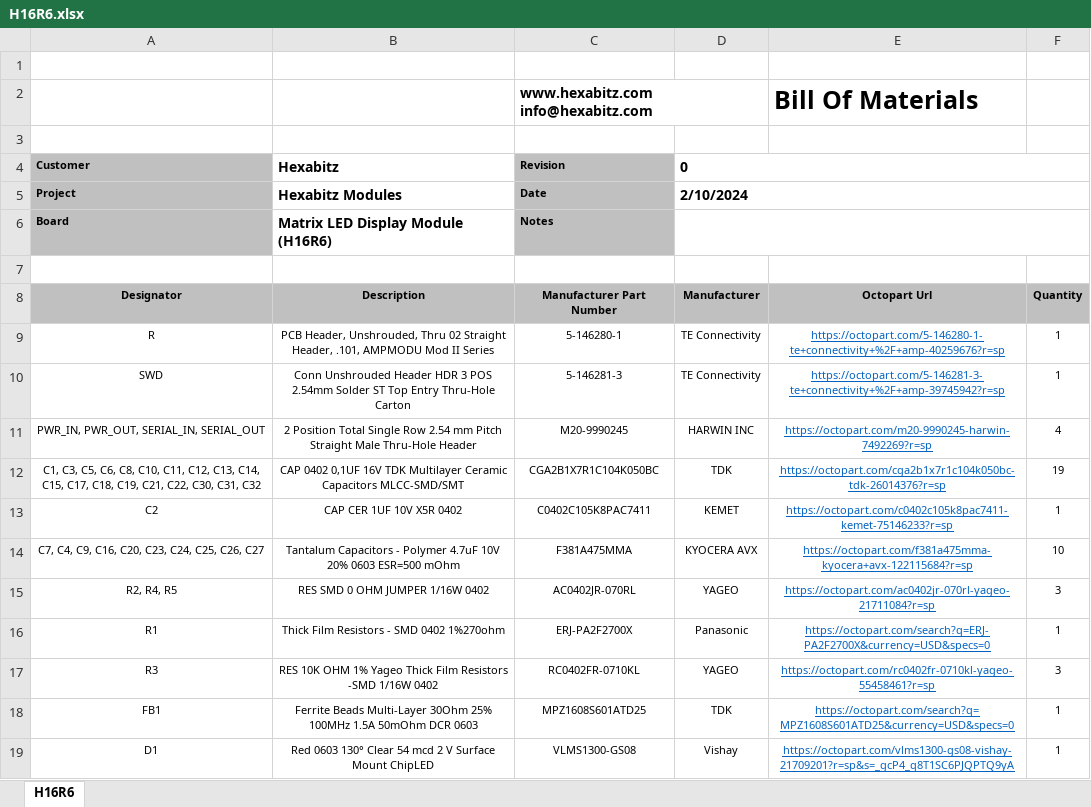
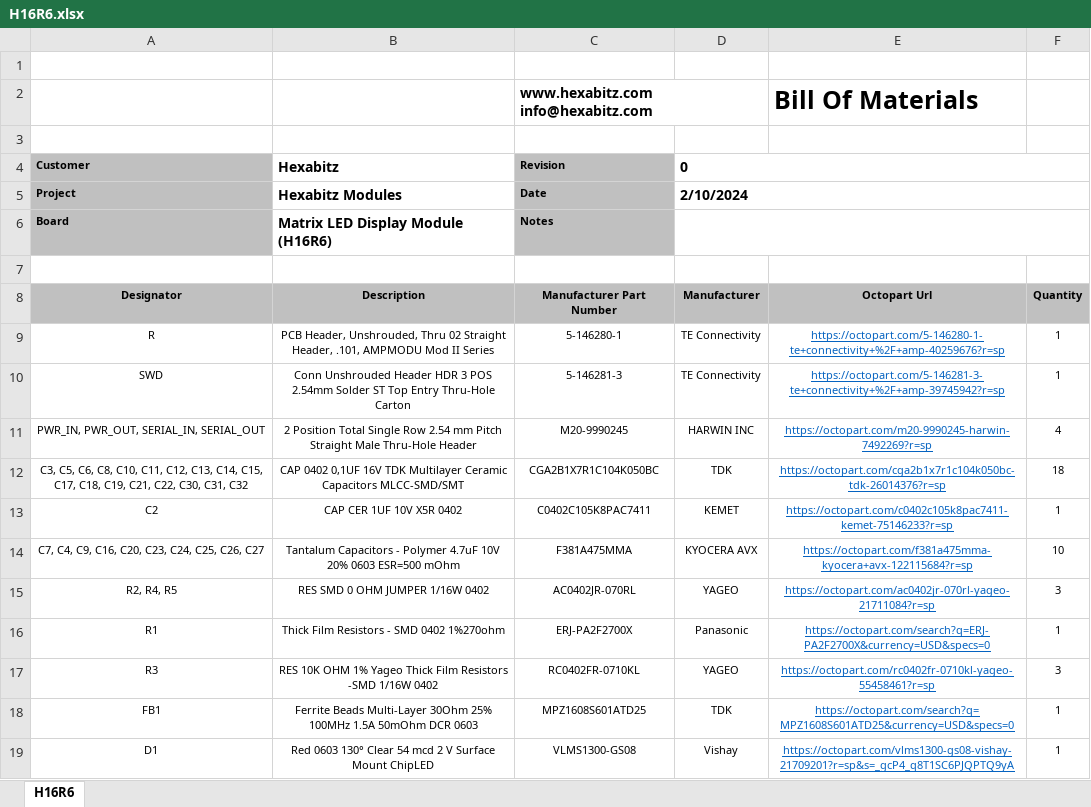
Before and after one commit to HexabitzPlatform/H16R6x, an Excel workbook: Released/BOM/H16R6.xlsx, sheet H16R6, drawn as a sheet; only a part is shown; values as stored, in another font and other column widths than the file's, no borders; charts and pictures not drawn; the diff names each change by its address in the sheet, - before the commit and + after, or states it on an @@ line.

```diff
--- a/Released/BOM/H16R6.xlsx (sheet H16R6)
+++ b/Released/BOM/H16R6.xlsx (sheet H16R6)
-A12 (Customer): C1, C3, C5,…
+A12 (Customer): C3, C5,…
-F12: 19
+F12: 18
```
Also changed, not shown: 17 other files.
